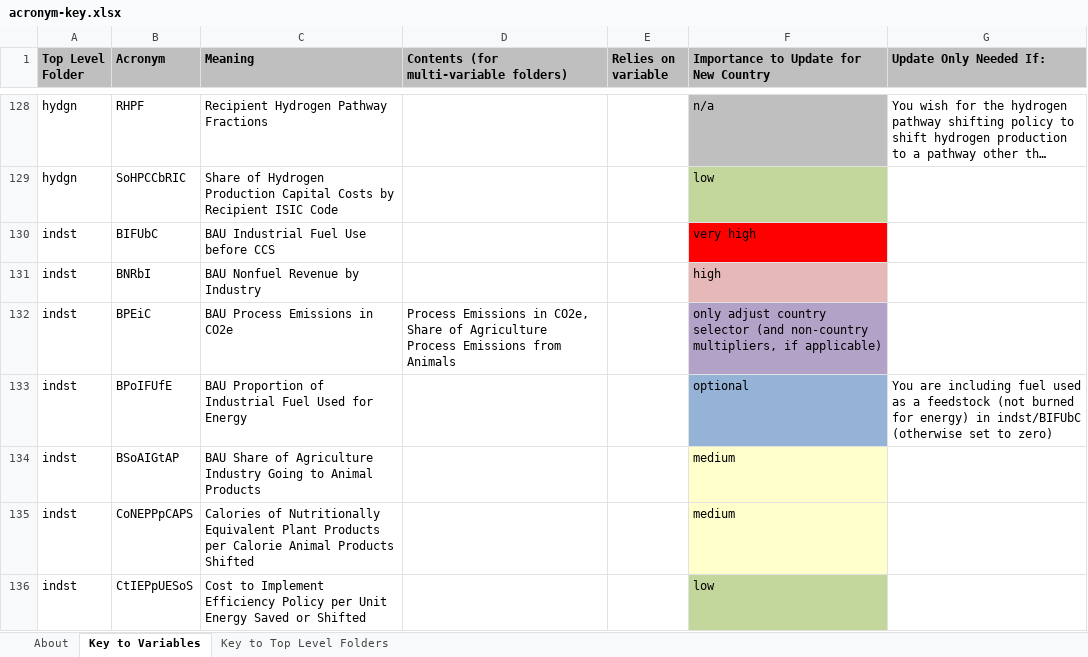
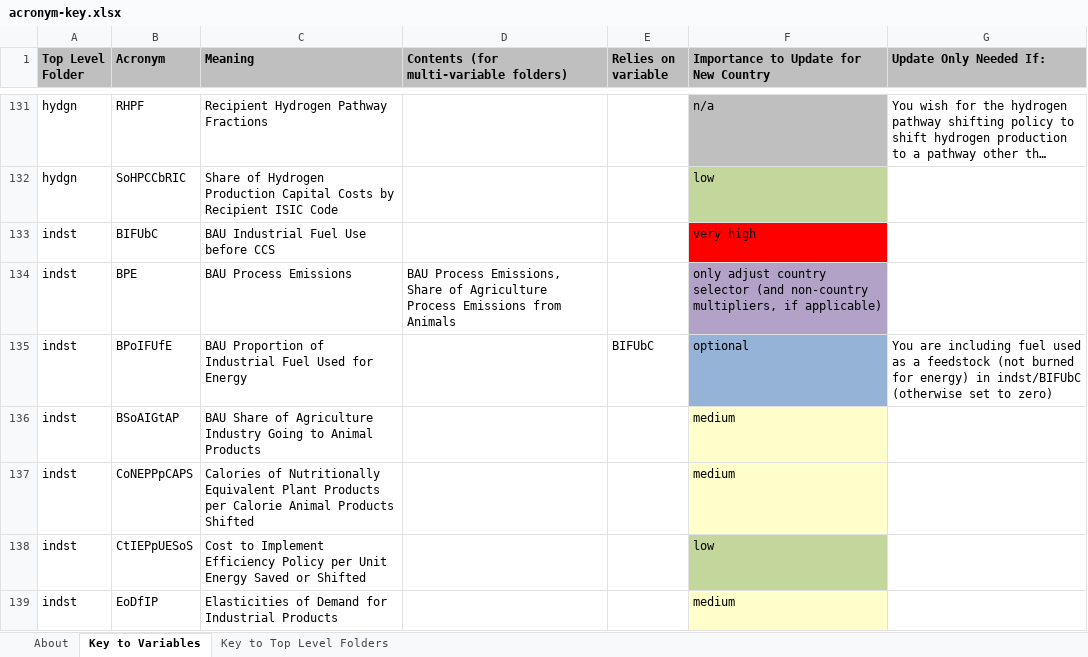
Before and after one commit to EnergyInnovation/eps-oregon, an Excel workbook: InputData/acronym-key.xlsx, sheet Key to Variables, drawn as a sheet; only a part is shown, gaps mark what is left out; the shorter side is filled out with more unchanged rows; long unchanged cells end in …; values as stored, in another font and other column widths than the file's, no borders; removed rows and columns are numbered as before the commit, all else as after; the diff covers the shown part only; the diff names each change by its address in the sheet, - before the commit and + after, or states it on an @@ line.

```diff
--- a/InputData/acronym-key.xlsx (sheet Key to Variables)
+++ b/InputData/acronym-key.xlsx (sheet Key to Variables)
-row 131: indst | BNRbI | BAU Nonfuel Revenue by Industry |  |  | high
-B134 (Acronym): BPEiC
+B134 (Acronym): BPE
-C134 (Meaning): BAU Process Emissions in CO2e
+C134 (Meaning): BAU Process Emissions
-D134: Process Emissions in CO2e, Share of…
+D134: BAU Process Emissions, Share of…
-E135 (Relies on variable): (empty)
+E135 (Relies on variable): BIFUbC
```
Also changed, not shown: 11 added rows, 7 removed rows, 4 edited cells and cell formats elsewhere in this sheet, InputData/CSV Export Tool.xlsm, InputData/cpi.xlsx, 4 other files.
